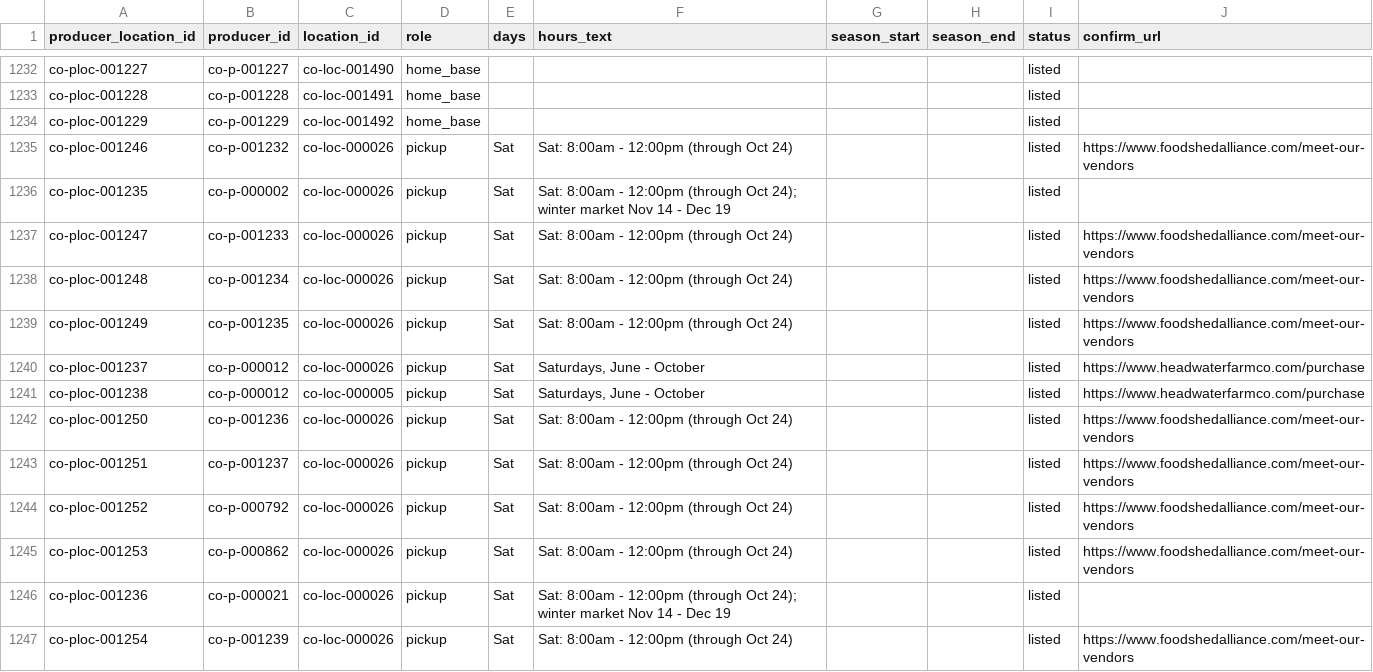
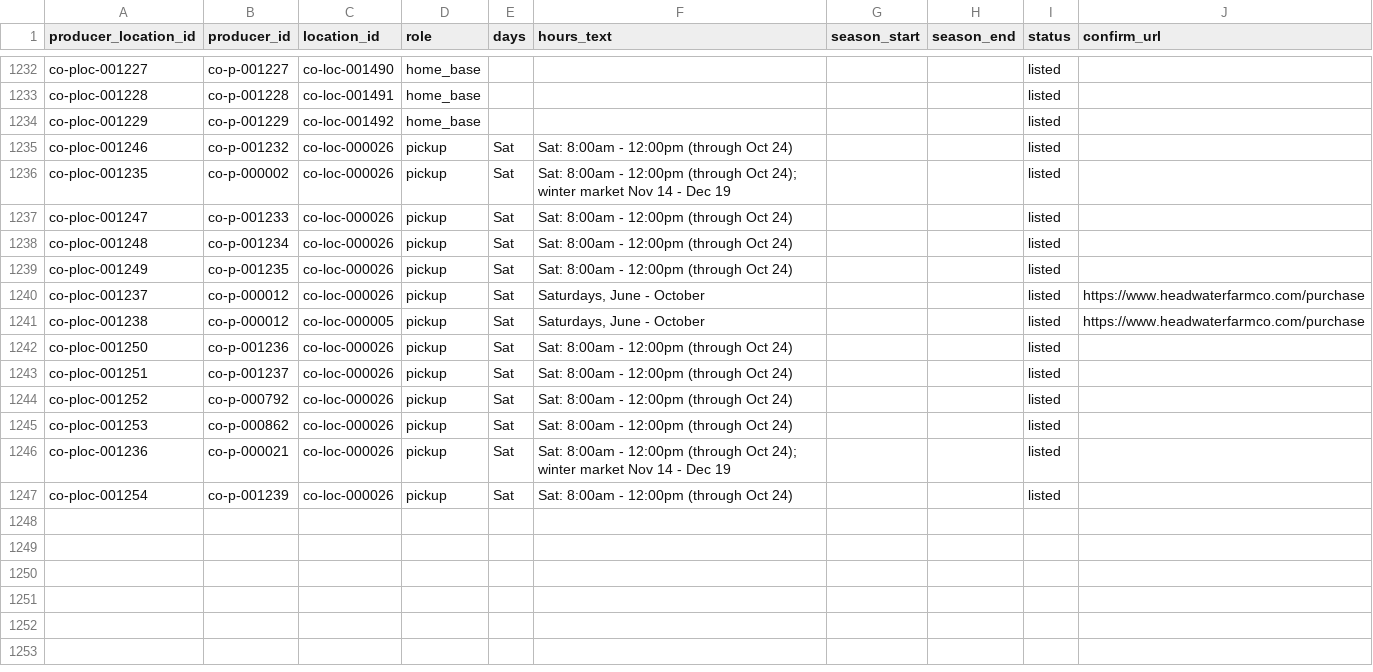
Before and after one commit to open-food-web/colorado-open-food-web, a CSV file: data/colorado/producer_locations.csv, drawn as a sheet; only a part is shown, gaps mark what is left out.

```diff
--- a/data/colorado/producer_locations.csv
+++ b/data/colorado/producer_locations.csv
@@ -1234,14 +1234,14 @@ co-ploc-001228,co-p-001228,co-loc-001491,home_base,,,,,listed,
 co-ploc-001229,co-p-001229,co-loc-001492,home_base,,,,,listed,
-co-ploc-001246,co-p-001232,co-loc-000026,pickup,Sat,Sat: 8:00am - 12:00pm (through Oct 24),,,listed,https://www.foodshedalliance.com/meet-our-vendors
+co-ploc-001246,co-p-001232,co-loc-000026,pickup,Sat,Sat: 8:00am - 12:00pm (through Oct 24),,,listed,
 co-ploc-001235,co-p-000002,co-loc-000026,pickup,Sat,Sat: 8:00am - 12:00pm (through Oct 24); winter market Nov 14 - Dec 19,,,listed,
-co-ploc-001247,co-p-001233,co-loc-000026,pickup,Sat,Sat: 8:00am - 12:00pm (through Oct 24),,,listed,https://www.foodshedalliance.com/meet-our-vendors
-co-ploc-001248,co-p-001234,co-loc-000026,pickup,Sat,Sat: 8:00am - 12:00pm (through Oct 24),,,listed,https://www.foodshedalliance.com/meet-our-vendors
-co-ploc-001249,co-p-001235,co-loc-000026,pickup,Sat,Sat: 8:00am - 12:00pm (through Oct 24),,,listed,https://www.foodshedalliance.com/meet-our-vendors
+co-ploc-001247,co-p-001233,co-loc-000026,pickup,Sat,Sat: 8:00am - 12:00pm (through Oct 24),,,listed,
+co-ploc-001248,co-p-001234,co-loc-000026,pickup,Sat,Sat: 8:00am - 12:00pm (through Oct 24),,,listed,
+co-ploc-001249,co-p-001235,co-loc-000026,pickup,Sat,Sat: 8:00am - 12:00pm (through Oct 24),,,listed,
 co-ploc-001237,co-p-000012,co-loc-000026,pickup,Sat,"Saturdays, June - October",,,listed,https://www.headwaterfarmco.com/purchase
 co-ploc-001238,co-p-000012,co-loc-000005,pickup,Sat,"Saturdays, June - October",,,listed,https://www.headwaterfarmco.com/purchase
-co-ploc-001250,co-p-001236,co-loc-000026,pickup,Sat,Sat: 8:00am - 12:00pm (through Oct 24),,,listed,https://www.foodshedalliance.com/meet-our-vendors
-co-ploc-001251,co-p-001237,co-loc-000026,pickup,Sat,Sat: 8:00am - 12:00pm (through Oct 24),,,listed,https://www.foodshedalliance.com/meet-our-vendors
-co-ploc-001252,co-p-000792,co-loc-000026,pickup,Sat,Sat: 8:00am - 12:00pm (through Oct 24),,,listed,https://www.foodshedalliance.com/meet-our-vendors
-co-ploc-001253,co-p-000862,co-loc-000026,pickup,Sat,Sat: 8:00am - 12:00pm (through Oct 24),,,listed,https://www.foodshedalliance.com/meet-our-vendors
+co-ploc-001250,co-p-001236,co-loc-000026,pickup,Sat,Sat: 8:00am - 12:00pm (through Oct 24),,,listed,
+co-ploc-001251,co-p-001237,co-loc-000026,pickup,Sat,Sat: 8:00am - 12:00pm (through Oct 24),,,listed,
+co-ploc-001252,co-p-000792,co-loc-000026,pickup,Sat,Sat: 8:00am - 12:00pm (through Oct 24),,,listed,
+co-ploc-001253,co-p-000862,co-loc-000026,pickup,Sat,Sat: 8:00am - 12:00pm (through Oct 24),,,listed,
 co-ploc-001236,co-p-000021,co-loc-000026,pickup,Sat,Sat: 8:00am - 12:00pm (through Oct 24); winter market Nov 14 - Dec 19,,,listed,
-co-ploc-001254,co-p-001239,co-loc-000026,pickup,Sat,Sat: 8:00am - 12:00pm (through Oct 24),,,listed,https://www.foodshedalliance.com/meet-our-vendors
+co-ploc-001254,co-p-001239,co-loc-000026,pickup,Sat,Sat: 8:00am - 12:00pm (through Oct 24),,,listed,
```
Also changed, not shown: 2 other files.
